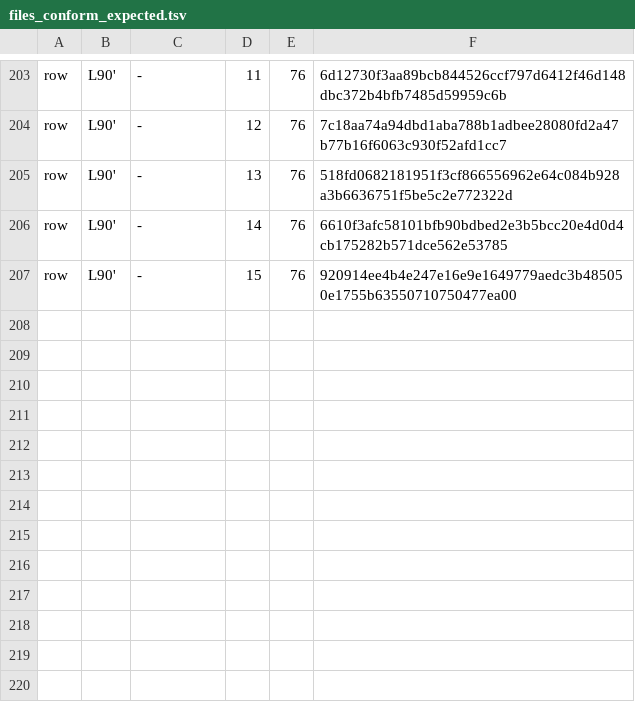
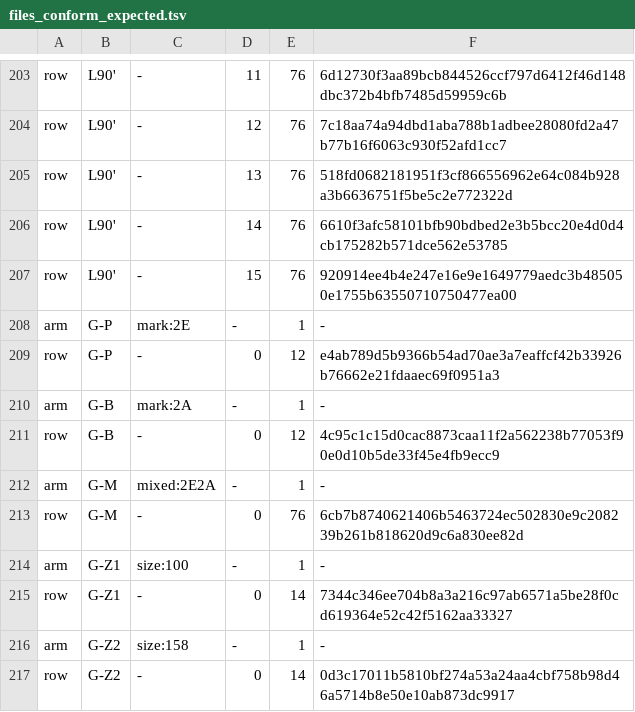
Before and after one commit to uraraworks/PC88Behavior, a TSV file: tools/files_conform_expected.tsv, drawn as a sheet; only a part is shown, gaps mark what is left out; the diff names each change by its address in the sheet, - before the commit and + after, or states it on an @@ line.

```diff
--- a/tools/files_conform_expected.tsv
+++ b/tools/files_conform_expected.tsv
+row 208: arm | G-P | mark:2E | - | 1 | -
+row 209: row | G-P | - | 0 | 12 | e4ab789d5b9366b54ad70ae3a7eaffcf42b33926b76662e21fdaaec69f0951a3
+row 210: arm | G-B | mark:2A | - | 1 | -
+row 211: row | G-B | - | 0 | 12 | 4c95c1c15d0cac8873caa11f2a562238b77053f90e0d10b5de33f45e4fb9ecc9
+row 212: arm | G-M | mixed:2E2A | - | 1 | -
+row 213: row | G-M | - | 0 | 76 | 6cb7b8740621406b5463724ec502830e9c208239b261b818620d9c6a830ee82d
+row 214: arm | G-Z1 | size:100 | - | 1 | -
+row 215: row | G-Z1 | - | 0 | 14 | 7344c346ee704b8a3a216c97ab6571a5be28f0cd619364e52c42f5162aa33327
+row 216: arm | G-Z2 | size:158 | - | 1 | -
+row 217: row | G-Z2 | - | 0 | 14 | 0d3c17011b5810bf274a53a24aa4cbf758b98d46a5714b8e50e10ab873dc9917
```
Also changed, not shown: 5 other files.
